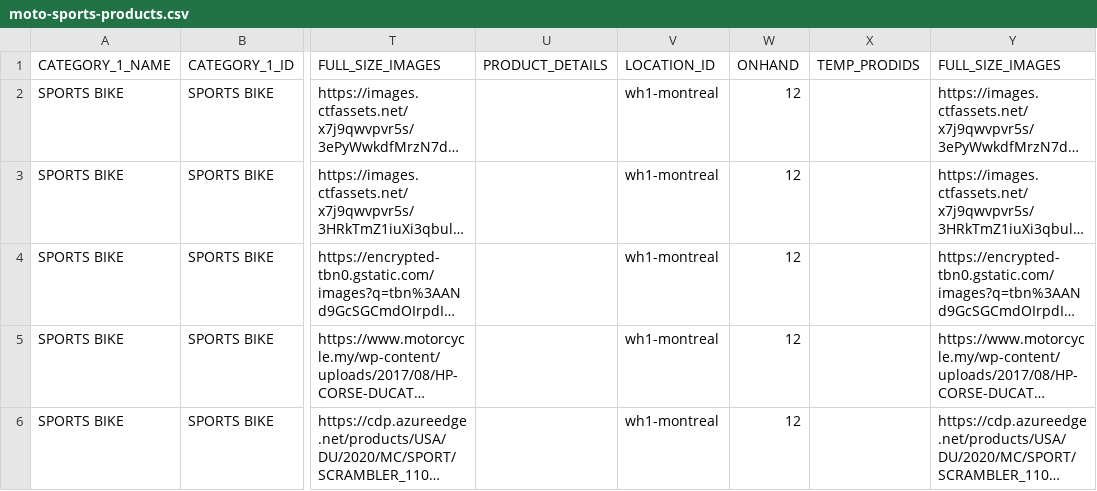
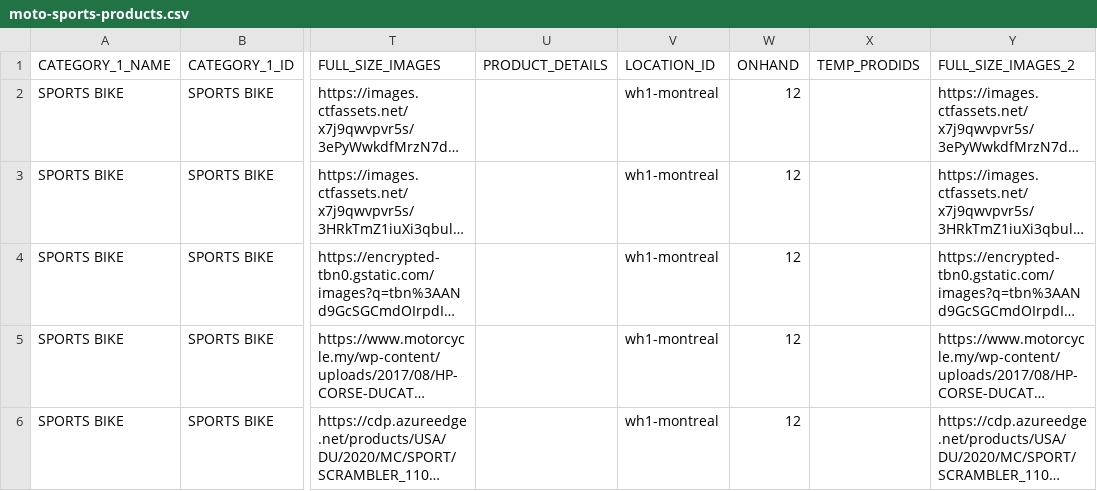
Before and after one commit to siddharthreddy/test-upscale, a CSV file: moto-sports-products.csv, drawn as a sheet; only a part is shown, gaps mark what is left out; long unchanged cells end in …; the diff names each change by its address in the sheet, - before the commit and + after, or states it on an @@ line.

Commit message:
Update sports bikes.

```diff
--- a/moto-sports-products.csv
+++ b/moto-sports-products.csv
-Y1: FULL_SIZE_IMAGES
+Y1: FULL_SIZE_IMAGES_2
```
